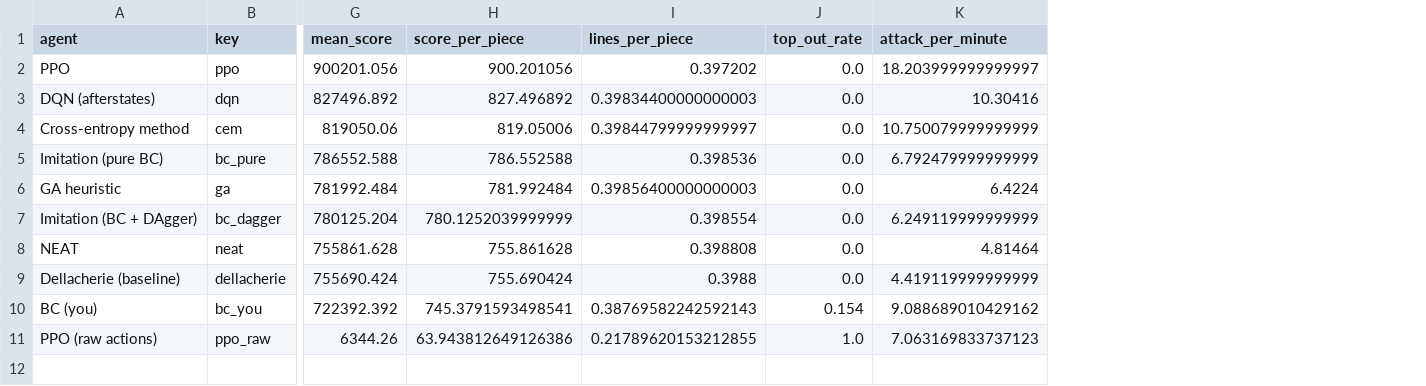
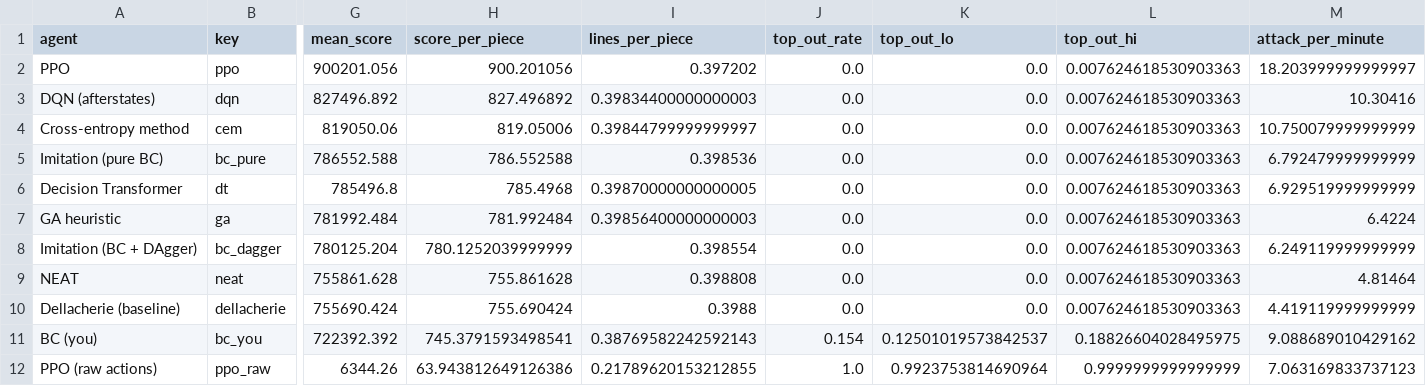
Before and after one commit to alexisharveyyy/tetris-ml-arena, a CSV file: reports/leaderboard_plain.csv, drawn as a sheet; only a part is shown, gaps mark what is left out; addresses are those after the commit; rows hold the shown columns only; the diff names each change by its address in the sheet, - before the commit and + after, or states it on an @@ line.

```diff
--- a/reports/leaderboard_plain.csv
+++ b/reports/leaderboard_plain.csv
+column K (top_out_lo), rows 2-5: all 0.0; rows 7-12: 0.0 | 0.0 | 0.0 | 0.0 | 0.12501019573842537 | 0.9923753814690964
+column L (top_out_hi), rows 2-5: all 0.007624618530903363; rows 7-12: 0.007624618530903363 | 0.007624618530903363 | 0.007624618530903363 | 0.007624618530903363 | 0.18826604028495975 | 0.9999999999999999
+row 6: Decision Transformer | dt | 785496.8 | 785.4968 | 0.39870000000000005 | 0.0 | 0.0 | 0.007624618530903363 | 6.929519999999999
```
Also changed, not shown: reports/leaderboard_garbage.csv, reports/leaderboard_marathon.csv, 14 other files.
